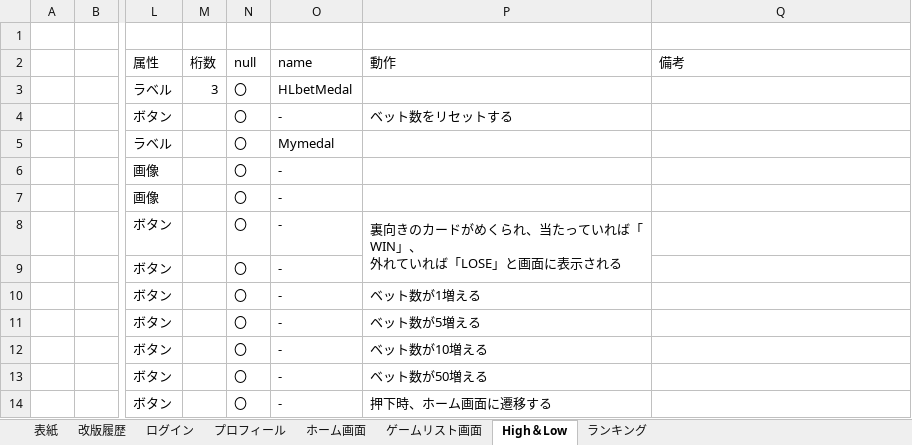
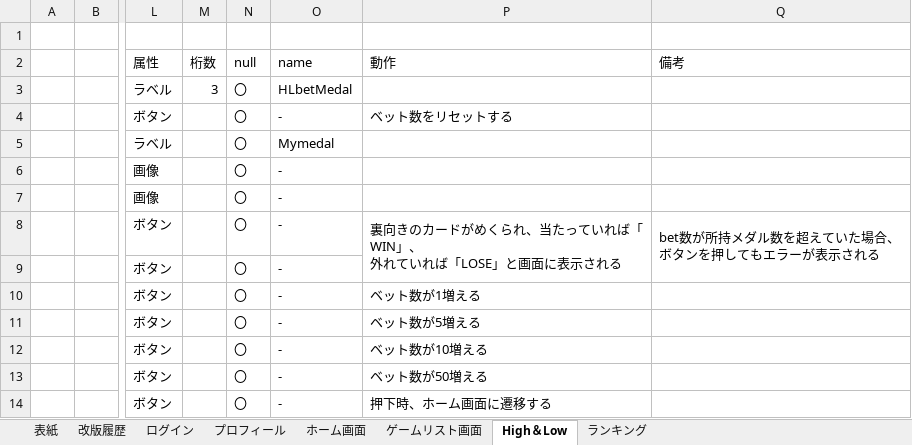
Before and after one commit to Fir4fly/Graduation-Project_specification, an Excel workbook: 画面設計書.xlsx, sheet High＆Low, drawn as a sheet; only a part is shown, gaps mark what is left out; values as stored, in another font and other column widths than the file's, no borders; charts and pictures not drawn; ↵ is a line break in a cell; the diff names each change by its address in the sheet, - before the commit and + after, or states it on an @@ line.

```diff
--- a/画面設計書.xlsx (sheet High＆Low)
+++ b/画面設計書.xlsx (sheet High＆Low)
-Q8 (備考): (empty)
+Q8 (備考): bet数が所持メダル数を超えていた場合、 ↵ ボタンを押してもエラーが表示される
+Q8:Q9 merged
```
Also changed, not shown: sheet ランキング, charts or pictures, 画面遷移図.xlsx, 総合制作実習＿ガントチャート.xlsx.
